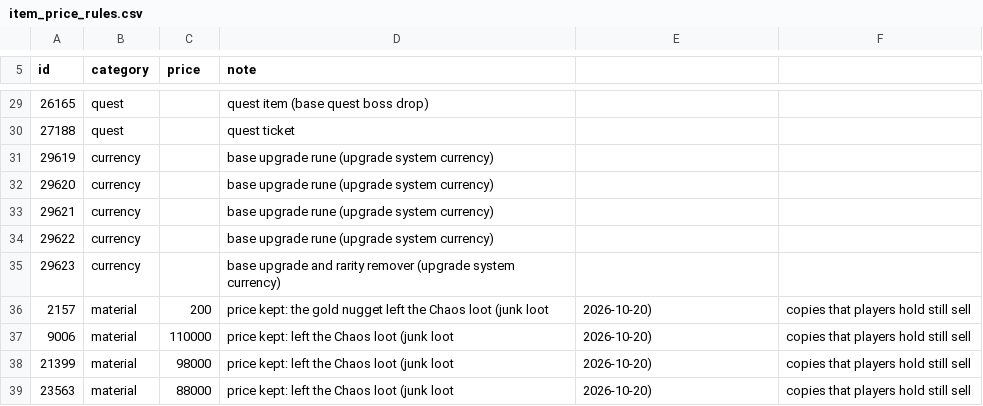
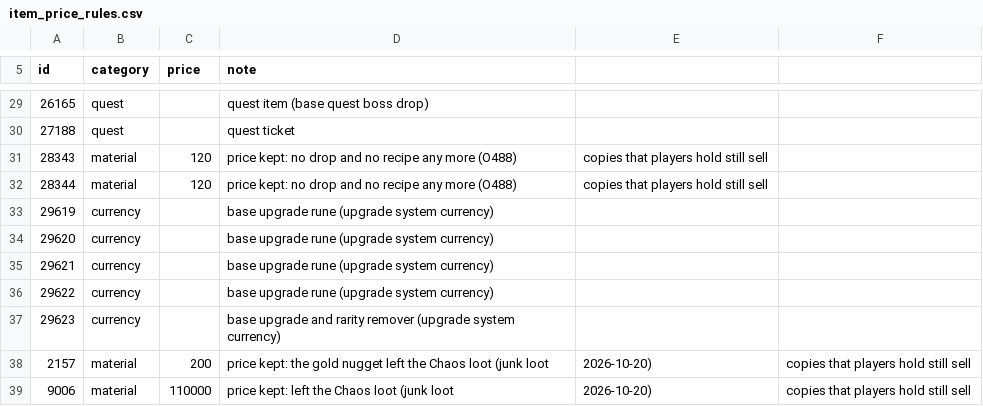
Before and after one commit to lucas1089/cinders-of-chaos, a CSV file: server/data/items/item_price_rules.csv, drawn as a sheet; only a part is shown, gaps mark what is left out; the shorter side is filled out with more unchanged rows; the diff names each change by its address in the sheet, - before the commit and + after, or states it on an @@ line.

```diff
--- a/server/data/items/item_price_rules.csv
+++ b/server/data/items/item_price_rules.csv
+row 31: 28343 | material | 120 | price kept: no drop and no recipe any more (O488) | copies that players hold still sell
+row 32: 28344 | material | 120 | price kept: no drop and no recipe any more (O488) | copies that players hold still sell
```
Also changed, not shown: server/data/items/base_item_values.csv, server/data/items/base_recipes.csv, 17 other files.
